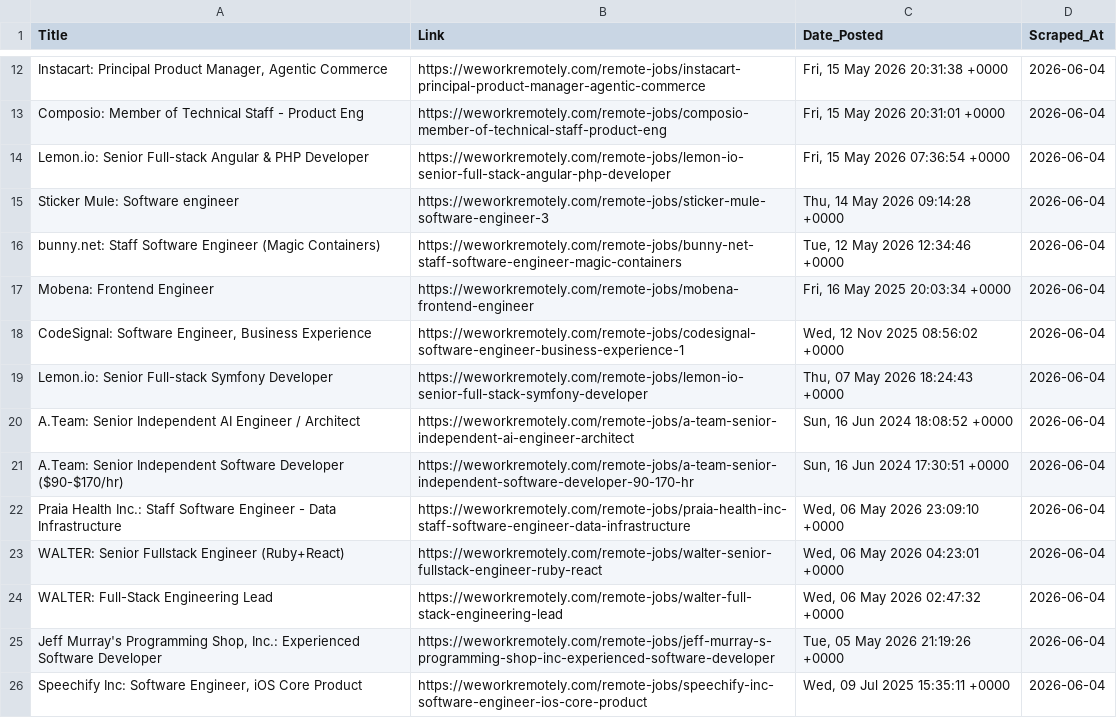
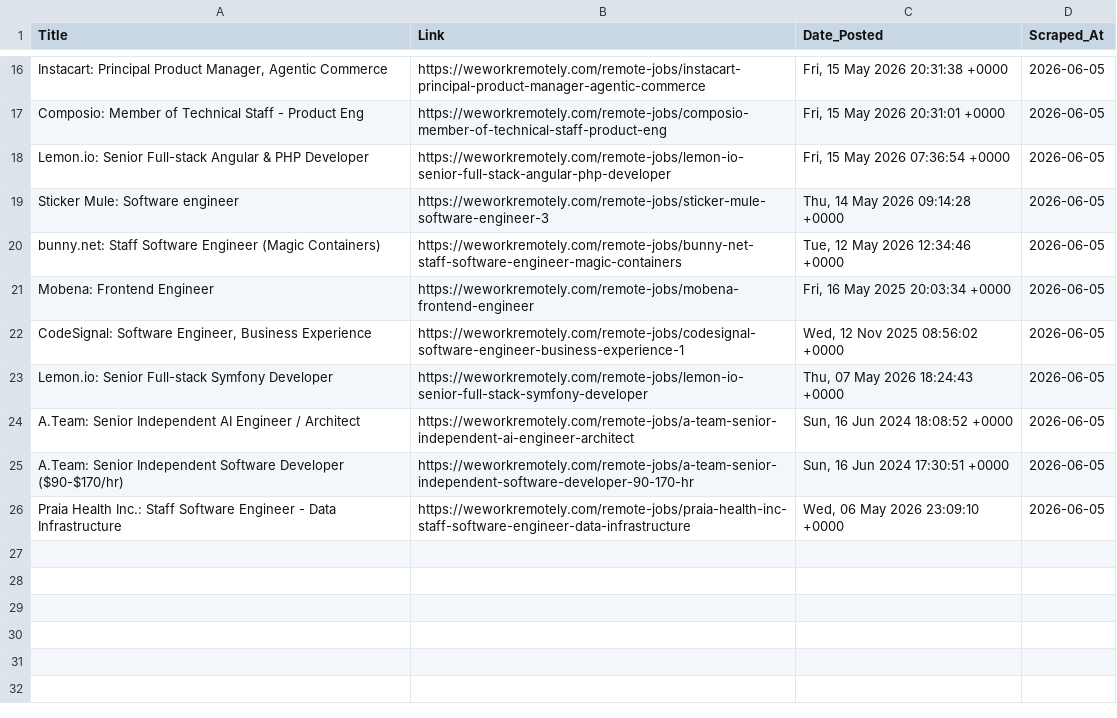
Before and after one commit to Aravindsetti77/data-goldmine, a CSV file: daily_leads.csv, drawn as a sheet; only a part is shown, gaps mark what is left out; removed rows and columns are numbered as before the commit, all else as after; the diff covers the shown part only; the diff names each change by its address in the sheet, - before the commit and + after, or states it on an @@ line.

```diff
--- a/daily_leads.csv
+++ b/daily_leads.csv
-D16:D26 (Scraped_At): 2026-06-04
+D16:D26 (Scraped_At): 2026-06-05
-row 23: WALTER: Senior Fullstack Engineer (Ruby+React) | https://weworkremotely.com/remote-jobs/walter-senior-fullstack-engineer-ruby-react | Wed, 06 May 2026 04:23:01 +0000 | 2026-06-04
-row 24: WALTER: Full-Stack Engineering Lead | https://weworkremotely.com/remote-jobs/walter-full-stack-engineering-lead | Wed, 06 May 2026 02:47:32 +0000 | 2026-06-04
-row 25: Jeff Murray's Programming Shop, Inc.: Experienced Software Developer | https://weworkremotely.com/remote-jobs/jeff-murray-s-programming-shop-inc-experienced-software-developer | Tue, 05 May 2026 21:19:26 +0000 | 2026-06-04
-row 26: Speechify Inc: Software Engineer, iOS Core Product | https://weworkremotely.com/remote-jobs/speechify-inc-software-engineer-ios-core-product | Wed, 09 Jul 2025 15:35:11 +0000 | 2026-06-04
```
Also changed, not shown: 4 added rows and 10 edited cells elsewhere in this file.
